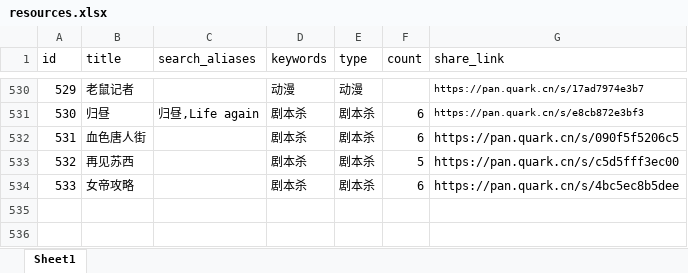
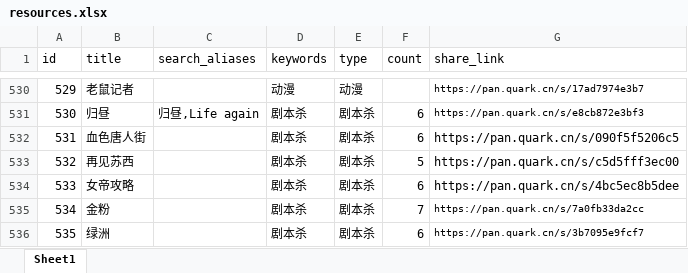
Before and after one commit to weiyingjun122/quark-dynamic, an Excel workbook: resources.xlsx, sheet Sheet1, drawn as a sheet; only a part is shown, gaps mark what is left out; values as stored, in another font and other column widths than the file's, no borders; the diff names each change by its address in the sheet, - before the commit and + after, or states it on an @@ line.

```diff
--- a/resources.xlsx (sheet Sheet1)
+++ b/resources.xlsx (sheet Sheet1)
+row 535: 534 | 金粉 |  | 剧本杀 | 剧本杀 | 7 | https://pan.quark.cn/s/7a0fb33da2cc
+row 536: 535 | 绿洲 |  | 剧本杀 | 剧本杀 | 6 | https://pan.quark.cn/s/3b7095e9fcf7
```
Also changed, not shown: update.xlsx.
